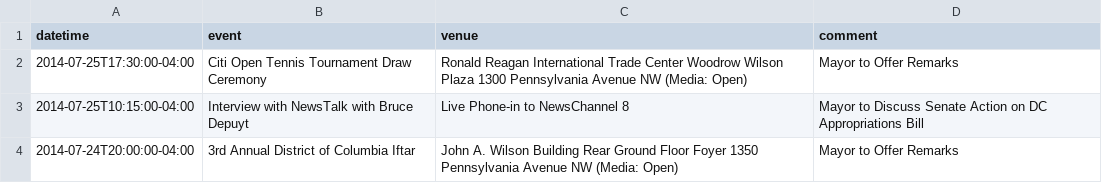
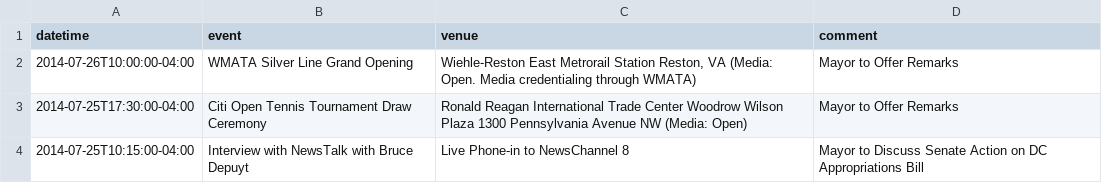
Before and after one commit to ajschumacher/dc_mayor_schedule, a CSV file: data/mayor_events.csv, drawn as a sheet; only a part is shown; the shorter side is filled out with more unchanged rows; the diff names each change by its address in the sheet, - before the commit and + after, or states it on an @@ line.

```diff
--- a/data/mayor_events.csv
+++ b/data/mayor_events.csv
+row 2: 2014-07-26T10:00:00-04:00 | WMATA Silver Line Grand Opening | Wiehle-Reston East Metrorail Station Reston, VA (Media: Open. Media credentialing through WMATA) | Mayor to Offer Remarks
```
Also changed, not shown: 1 other file.
